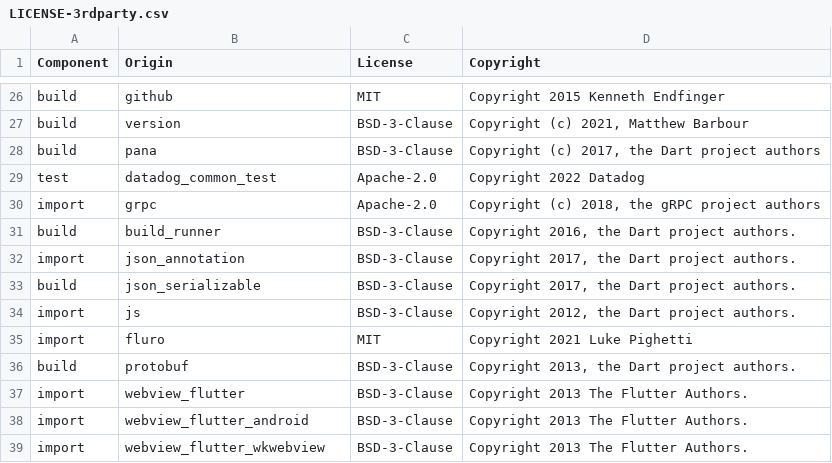
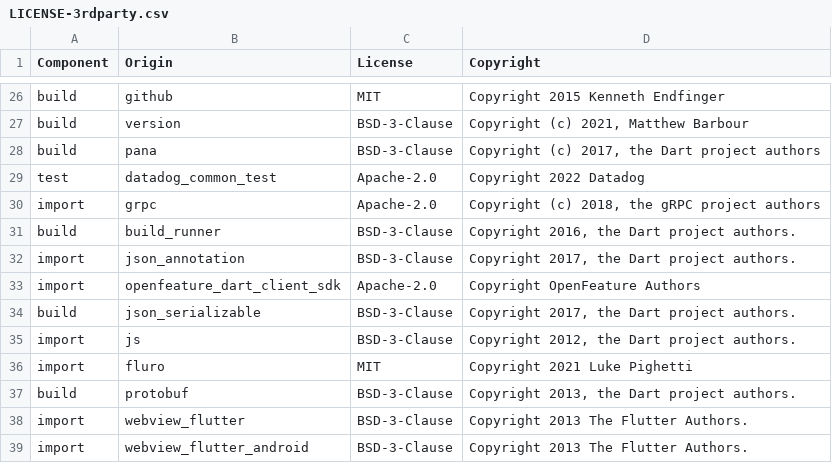
Before and after one commit to DataDog/dd-sdk-flutter, a CSV file: LICENSE-3rdparty.csv, drawn as a sheet; only a part is shown, gaps mark what is left out; the shorter side is filled out with more unchanged rows.

Commit message:
feat(openfeature): add Datadog provider
FFL-3028

```diff
--- a/LICENSE-3rdparty.csv
+++ b/LICENSE-3rdparty.csv
@@ -32,2 +32,3 @@ build,build_runner,BSD-3-Clause,"Copyright 2016, the Dart project authors."
 import,json_annotation,BSD-3-Clause,"Copyright 2017, the Dart project authors."
+import,openfeature_dart_client_sdk,Apache-2.0,Copyright OpenFeature Authors
 build,json_serializable,BSD-3-Clause,"Copyright 2017, the Dart project authors."
```
Also changed, not shown: 28 other files.
